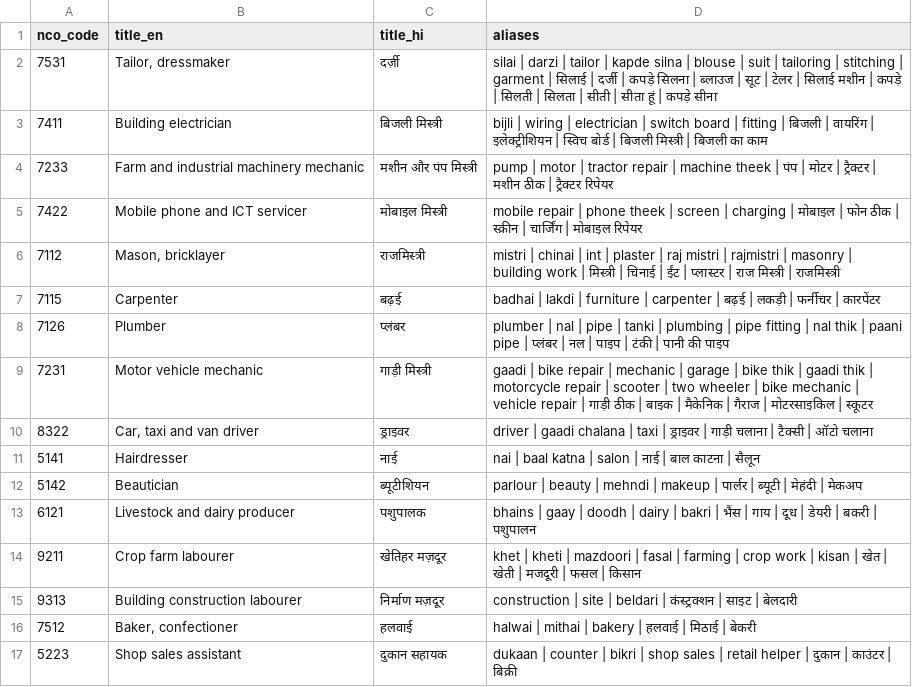
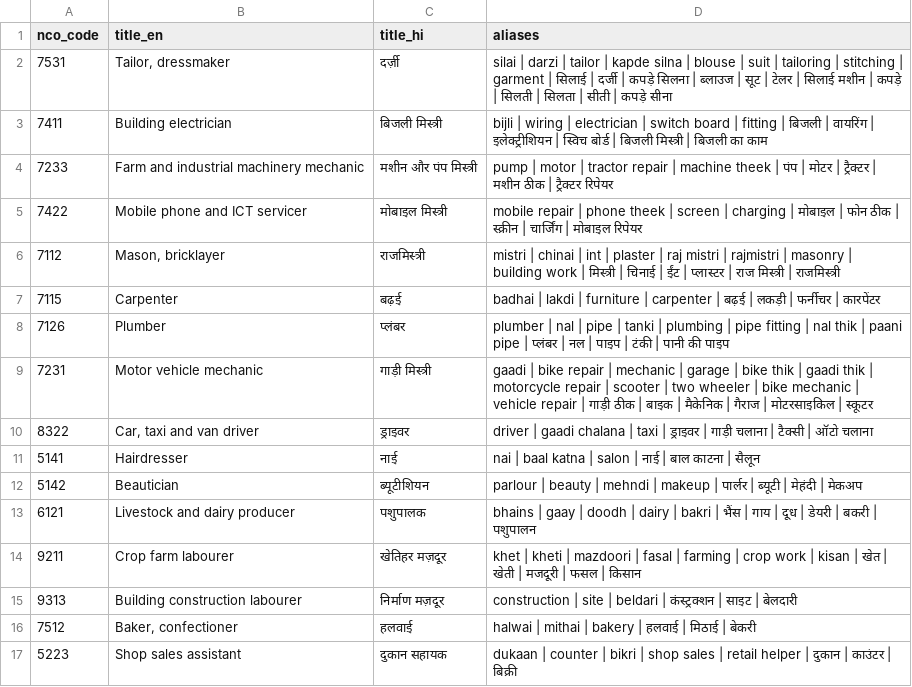
Before and after one commit to sakshamagrawalcode-cpu/hunarvaani, a CSV file: data/nco_seed.csv, drawn as a sheet.

```diff
--- a/data/nco_seed.csv
+++ b/data/nco_seed.csv
@@ -1,3 +1,3 @@
 nco_code,title_en,title_hi,aliases
-7531,"Tailor, dressmaker",दर्ज़ी,silai | darzi | tailor | kapde silna | blouse | suit | tailoring | stitching | garment | सिलाई | दर्जी | कपड़े सिलना | ब्लाउज | सूट | टेलर | सिलाई मशीन | कपड़े | सिलती | सिलता | सीती | सीता हूं | कपड़े सीना
+7531,"Tailor, dressmaker",दर्ज़ी,silai | darzi | tailor | kapde silna | blouse | suit | tailoring | stitching | garment | सिलाई | दर्जी | कपड़े सिलना | ब्लाउज | सूट | टेलर | सिलाई मशीन | कपड़े | सिलती | सिलता | सीती | कपड़े सीना
 7411,Building electrician,बिजली मिस्त्री,bijli | wiring | electrician | switch board | fitting | बिजली | वायरिंग | इलेक्ट्रीशियन | स्विच बोर्ड | बिजली मिस्त्री | बिजली का काम
```
